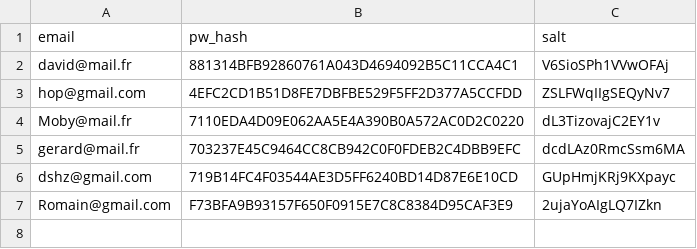
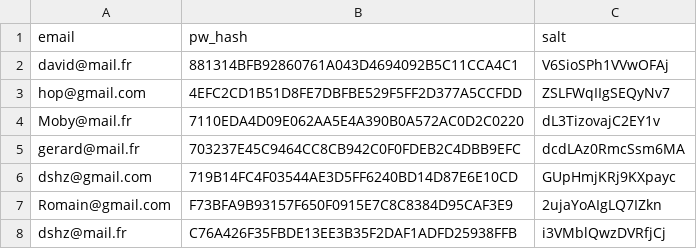
Before and after one commit to Dshellz/Ecommerce-Python-Algo, a CSV file: users.csv, drawn as a sheet.

```diff
--- a/users.csv
+++ b/users.csv
@@ -7 +7,2 @@ dshz@gmail.com,719B14FC4F03544AE3D5FF6240BD14D87E6E10CD,GUpHmjKRj9KXpayc
 Romain@gmail.com,F73BFA9B93157F650F0915E7C8C8384D95CAF3E9,2ujaYoAIgLQ7IZkn
+dshz@mail.fr,C76A426F35FBDE13EE3B35F2DAF1ADFD25938FFB,i3VMblQwzDVRfjCj
```
Also changed, not shown: produits.csv, 3 other files.
